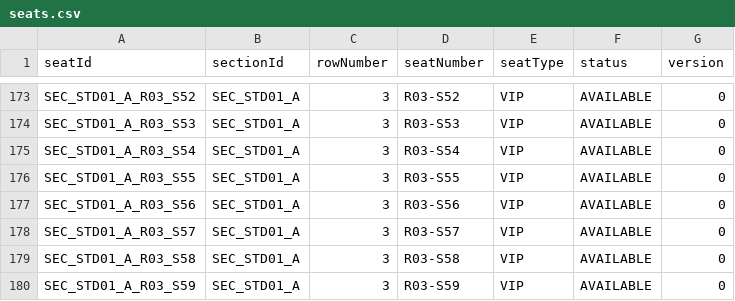
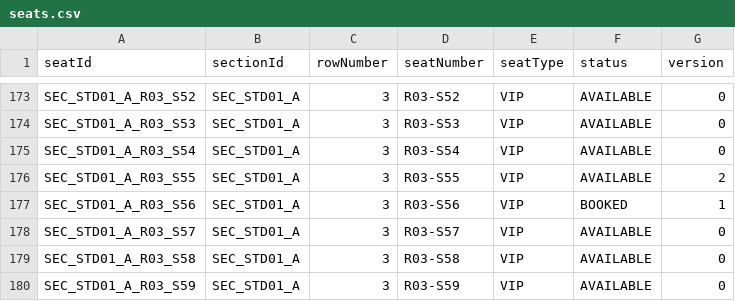
Before and after one commit to haile2517-star/Group6_Stadium-Ticket-Booking-Simulation, a CSV file: data/seats.csv, drawn as a sheet; only a part is shown, gaps mark what is left out.

```diff
--- a/data/seats.csv
+++ b/data/seats.csv
@@ -175,4 +175,4 @@ SEC_STD01_A_R03_S53,SEC_STD01_A,3,R03-S53,VIP,AVAILABLE,0
 SEC_STD01_A_R03_S54,SEC_STD01_A,3,R03-S54,VIP,AVAILABLE,0
-SEC_STD01_A_R03_S55,SEC_STD01_A,3,R03-S55,VIP,AVAILABLE,0
-SEC_STD01_A_R03_S56,SEC_STD01_A,3,R03-S56,VIP,AVAILABLE,0
+SEC_STD01_A_R03_S55,SEC_STD01_A,3,R03-S55,VIP,AVAILABLE,2
+SEC_STD01_A_R03_S56,SEC_STD01_A,3,R03-S56,VIP,BOOKED,1
 SEC_STD01_A_R03_S57,SEC_STD01_A,3,R03-S57,VIP,AVAILABLE,0
```
Also changed, not shown: data/fans.csv, data/transactions.csv, 1 other file.
